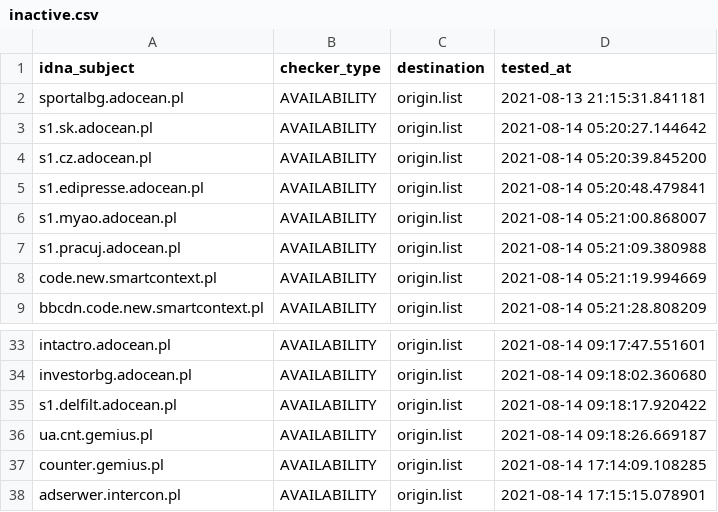
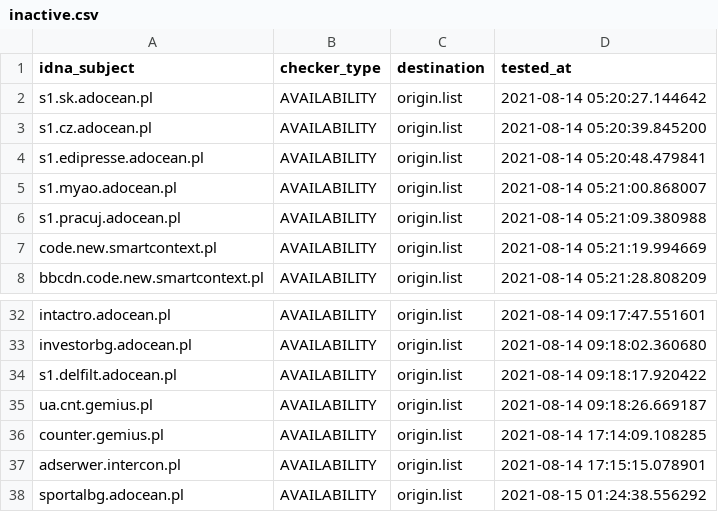
Before and after one commit to dead-hosts/.pl-host-file_git_xxcriticxx, a CSV file: .pyfunceble/inactive.csv, drawn as a sheet; only a part is shown, gaps mark what is left out.

```diff
--- a/.pyfunceble/inactive.csv
+++ b/.pyfunceble/inactive.csv
@@ -1,3 +1,2 @@
 idna_subject,checker_type,destination,tested_at
-sportalbg.adocean.pl,AVAILABILITY,origin.list,2021-08-13 21:15:31.841181
 s1.sk.adocean.pl,AVAILABILITY,origin.list,2021-08-14 05:20:27.144642
@@ -38 +37,2 @@ counter.gemius.pl,AVAILABILITY,origin.list,2021-08-14 17:14:09.108285
 adserwer.intercon.pl,AVAILABILITY,origin.list,2021-08-14 17:15:15.078901
+sportalbg.adocean.pl,AVAILABILITY,origin.list,2021-08-15 01:24:38.556292
```
Also changed, not shown: 15 other files.
